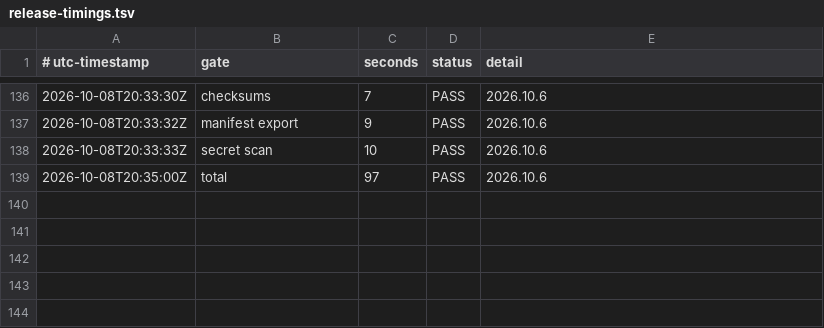
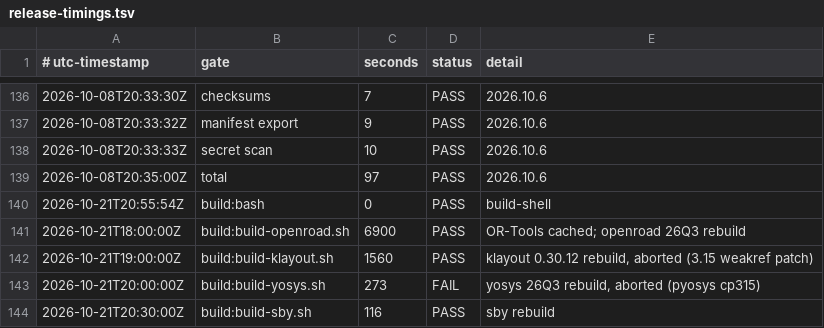
Before and after one commit to smprather/engineering-loadout, a TSV file: assurance/release-timings.tsv, drawn as a sheet; only a part is shown, gaps mark what is left out.

Commit message:
timing: capture the payload REBUILDS -- the dominant release cost
The timing requirement covered the release gates and the test suite, but
not the thing that actually eats a release: the payload rebuilds. Today's
three hours were openroad (115 min), klayout (26 min) and yosys (5 min)
rebuilds -- none of which any gate sees, so `build/bottlenecks` would have
shown only the two-minute gates and called the release cheap.

build/build-shell is the MANDATED entry point for all payload work
(build/Dockerfile: "do all compiling/packaging/payload-mutating work in
this container via build/build-shell"), so timing it there captures every
rebuild with no per-script change:

  * the invocation is timed and appended to the same tracked timeline as the
    release gates, labelled "build:<script>" (build:build-openroad.sh, ...)
  * `exec` became a foreground run so the duration can be measured; the
    container still owns the terminal and the host shell still forwards
    SIGINT to it, and the exit status is propagated
  * the timing write can never fail a build

build/bottlenecks reports those entries on their own ("PAYLOAD REBUILDS --
the dominant release cost"), and tests/release-timings (T1) asserts
build-shell times its invocations, writes to the tracked timeline, labels
the gate by script, and still propagates the exit status.

The timeline is seeded with today's real measured rebuilds, so the first
release diff already shows where the time went.

```diff
--- a/assurance/release-timings.tsv
+++ b/assurance/release-timings.tsv
@@ -139 +139,6 @@
 2026-10-08T20:35:00Z	total	97	PASS	2026.10.6
+2026-10-21T20:55:54Z	build:bash	0	PASS	build-shell
+2026-10-21T18:00:00Z	build:build-openroad.sh	6900	PASS	OR-Tools cached; openroad 26Q3 rebuild
+2026-10-21T19:00:00Z	build:build-klayout.sh	1560	PASS	klayout 0.30.12 rebuild, aborted (3.15 weakref patch)
+2026-10-21T20:00:00Z	build:build-yosys.sh	273	FAIL	yosys 26Q3 rebuild, aborted (pyosys cp315)
+2026-10-21T20:30:00Z	build:build-sby.sh	116	PASS	sby rebuild
```
Also changed, not shown: 3 other files.
